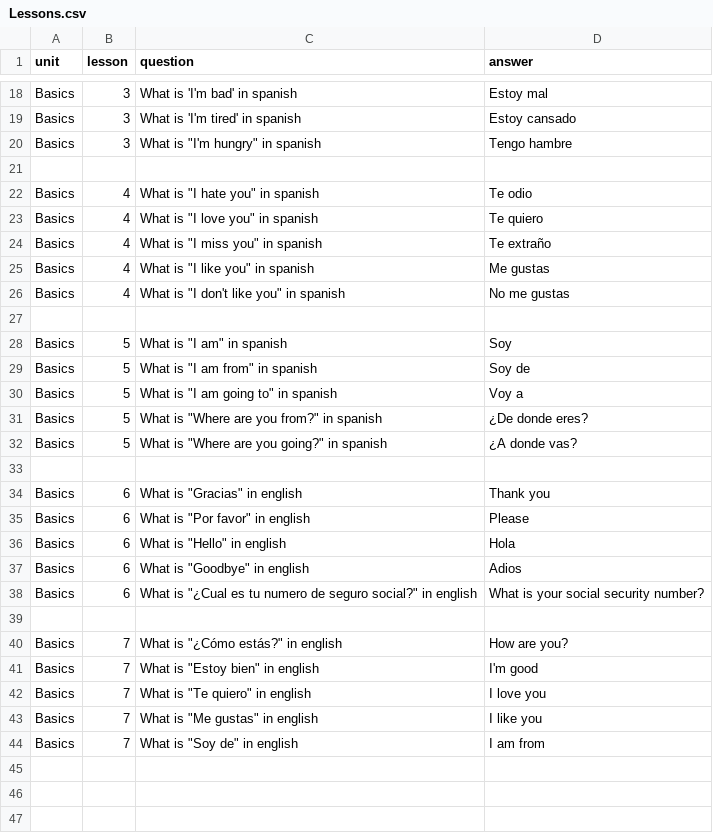
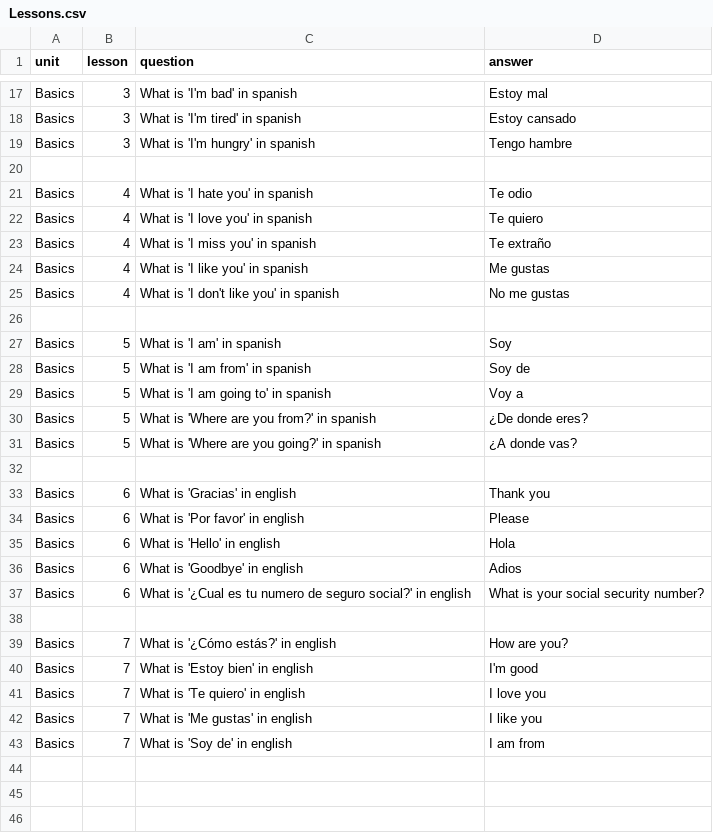
Before and after one commit to cinnamonflavoredbismuth/CS1400-2-Final, a CSV file: Lessons.csv, drawn as a sheet; only a part is shown, gaps mark what is left out; the diff covers the shown part only.

Commit message:
eeee

```diff
--- a/Lessons.csv
+++ b/Lessons.csv
@@ -19,27 +18,27 @@ Basics, 3, What is 'I'm bad' in spanish, Estoy mal
 Basics, 3, What is 'I'm tired' in spanish, Estoy cansado
-Basics, 3, What is "I'm hungry" in spanish, Tengo hambre
+Basics, 3, What is 'I'm hungry' in spanish, Tengo hambre
 
-Basics, 4, What is "I hate you" in spanish, Te odio
-Basics, 4, What is "I love you" in spanish, Te quiero
-Basics, 4, What is "I miss you" in spanish, Te extraño
-Basics, 4, What is "I like you" in spanish, Me gustas
-Basics, 4, What is "I don't like you" in spanish, No me gustas
+Basics, 4, What is 'I hate you' in spanish, Te odio
+Basics, 4, What is 'I love you' in spanish, Te quiero
+Basics, 4, What is 'I miss you' in spanish, Te extraño
+Basics, 4, What is 'I like you' in spanish, Me gustas
+Basics, 4, What is 'I don't like you' in spanish, No me gustas
 
-Basics, 5, What is "I am" in spanish, Soy
-Basics, 5, What is "I am from" in spanish, Soy de
-Basics, 5, What is "I am going to" in spanish, Voy a
-Basics, 5, What is "Where are you from?" in spanish, ¿De donde eres?
-Basics, 5, What is "Where are you going?" in spanish, ¿A donde vas?
+Basics, 5, What is 'I am' in spanish, Soy
+Basics, 5, What is 'I am from' in spanish, Soy de
+Basics, 5, What is 'I am going to' in spanish, Voy a
+Basics, 5, What is 'Where are you from?' in spanish, ¿De donde eres?
+Basics, 5, What is 'Where are you going?' in spanish, ¿A donde vas?
 
-Basics, 6, What is "Gracias" in english, Thank you
-Basics, 6, What is "Por favor" in english, Please
-Basics, 6, What is "Hello" in english, Hola
-Basics, 6, What is "Goodbye" in english, Adios
-Basics, 6, What is "¿Cual es tu numero de seguro social?" in english, What is your social security number?
+Basics, 6, What is 'Gracias' in english, Thank you
+Basics, 6, What is 'Por favor' in english, Please
+Basics, 6, What is 'Hello' in english, Hola
+Basics, 6, What is 'Goodbye' in english, Adios
+Basics, 6, What is '¿Cual es tu numero de seguro social?' in english, What is your social security number?
 
-Basics, 7, What is "¿Cómo estás?" in english, How are you?
-Basics, 7, What is "Estoy bien" in english, I'm good
-Basics, 7, What is "Te quiero" in english, I love you
-Basics, 7, What is "Me gustas" in english, I like you
-Basics, 7, What is "Soy de" in english, I am from
+Basics, 7, What is '¿Cómo estás?' in english, How are you?
+Basics, 7, What is 'Estoy bien' in english, I'm good
+Basics, 7, What is 'Te quiero' in english, I love you
+Basics, 7, What is 'Me gustas' in english, I like you
+Basics, 7, What is 'Soy de' in english, I am from
 
```
Also changed, not shown: 1 removed row and 89 edited cells elsewhere in this file.
